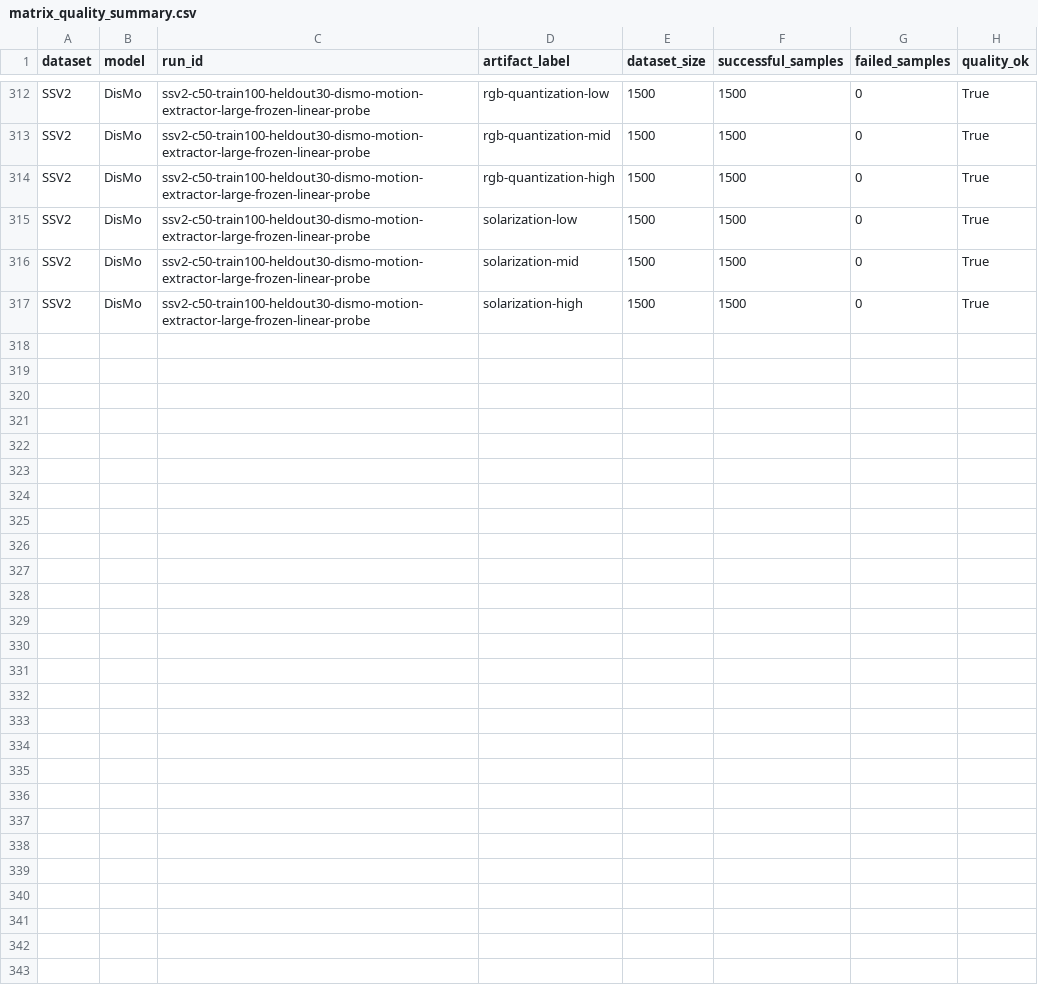
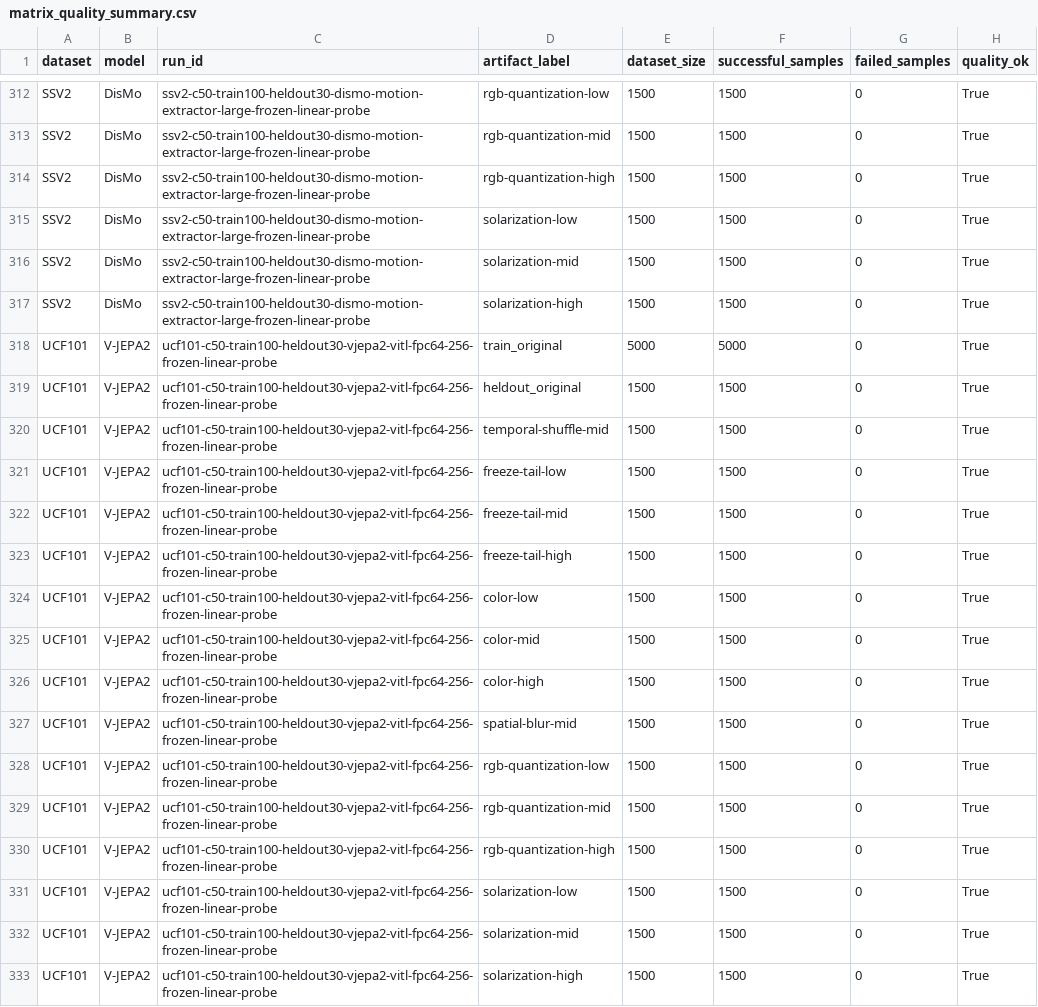
Before and after one commit to ruan-momota/vrl, a CSV file: outputs/reports/full_matrix/matrix_quality_summary.csv, drawn as a sheet; only a part is shown, gaps mark what is left out; the diff names each change by its address in the sheet, - before the commit and + after, or states it on an @@ line.

Commit message:
Add UCF101 x V-JEPA2 matrix cell
Extracted via RunPod, full 14-perturbation matrix, window_frames=64
(no-op for V-JEPA2's native 64 frames). Registers in
build_full_matrix_summary.py (23 cells) and regenerates the combined
report/plots.

```diff
--- a/outputs/reports/full_matrix/matrix_quality_summary.csv
+++ b/outputs/reports/full_matrix/matrix_quality_summary.csv
+row 318: UCF101 | V-JEPA2 | ucf101-c50-train100-heldout30-vjepa2-vitl-fpc64-256-frozen-linear-probe | train_original | 5000 | 5000 | 0 | True
+row 319: UCF101 | V-JEPA2 | ucf101-c50-train100-heldout30-vjepa2-vitl-fpc64-256-frozen-linear-probe | heldout_original | 1500 | 1500 | 0 | True
+row 320: UCF101 | V-JEPA2 | ucf101-c50-train100-heldout30-vjepa2-vitl-fpc64-256-frozen-linear-probe | temporal-shuffle-mid | 1500 | 1500 | 0 | True
+row 321: UCF101 | V-JEPA2 | ucf101-c50-train100-heldout30-vjepa2-vitl-fpc64-256-frozen-linear-probe | freeze-tail-low | 1500 | 1500 | 0 | True
+row 322: UCF101 | V-JEPA2 | ucf101-c50-train100-heldout30-vjepa2-vitl-fpc64-256-frozen-linear-probe | freeze-tail-mid | 1500 | 1500 | 0 | True
+row 323: UCF101 | V-JEPA2 | ucf101-c50-train100-heldout30-vjepa2-vitl-fpc64-256-frozen-linear-probe | freeze-tail-high | 1500 | 1500 | 0 | True
+row 324: UCF101 | V-JEPA2 | ucf101-c50-train100-heldout30-vjepa2-vitl-fpc64-256-frozen-linear-probe | color-low | 1500 | 1500 | 0 | True
+row 325: UCF101 | V-JEPA2 | ucf101-c50-train100-heldout30-vjepa2-vitl-fpc64-256-frozen-linear-probe | color-mid | 1500 | 1500 | 0 | True
+row 326: UCF101 | V-JEPA2 | ucf101-c50-train100-heldout30-vjepa2-vitl-fpc64-256-frozen-linear-probe | color-high | 1500 | 1500 | 0 | True
+row 327: UCF101 | V-JEPA2 | ucf101-c50-train100-heldout30-vjepa2-vitl-fpc64-256-frozen-linear-probe | spatial-blur-mid | 1500 | 1500 | 0 | True
+row 328: UCF101 | V-JEPA2 | ucf101-c50-train100-heldout30-vjepa2-vitl-fpc64-256-frozen-linear-probe | rgb-quantization-low | 1500 | 1500 | 0 | True
+row 329: UCF101 | V-JEPA2 | ucf101-c50-train100-heldout30-vjepa2-vitl-fpc64-256-frozen-linear-probe | rgb-quantization-mid | 1500 | 1500 | 0 | True
+row 330: UCF101 | V-JEPA2 | ucf101-c50-train100-heldout30-vjepa2-vitl-fpc64-256-frozen-linear-probe | rgb-quantization-high | 1500 | 1500 | 0 | True
+row 331: UCF101 | V-JEPA2 | ucf101-c50-train100-heldout30-vjepa2-vitl-fpc64-256-frozen-linear-probe | solarization-low | 1500 | 1500 | 0 | True
+row 332: UCF101 | V-JEPA2 | ucf101-c50-train100-heldout30-vjepa2-vitl-fpc64-256-frozen-linear-probe | solarization-mid | 1500 | 1500 | 0 | True
+row 333: UCF101 | V-JEPA2 | ucf101-c50-train100-heldout30-vjepa2-vitl-fpc64-256-frozen-linear-probe | solarization-high | 1500 | 1500 | 0 | True
```
Also changed, not shown: outputs/reports/full_matrix/matrix_baselines.csv, outputs/reports/full_matrix/matrix_motion_appearance_bias.csv, 24 other files.
